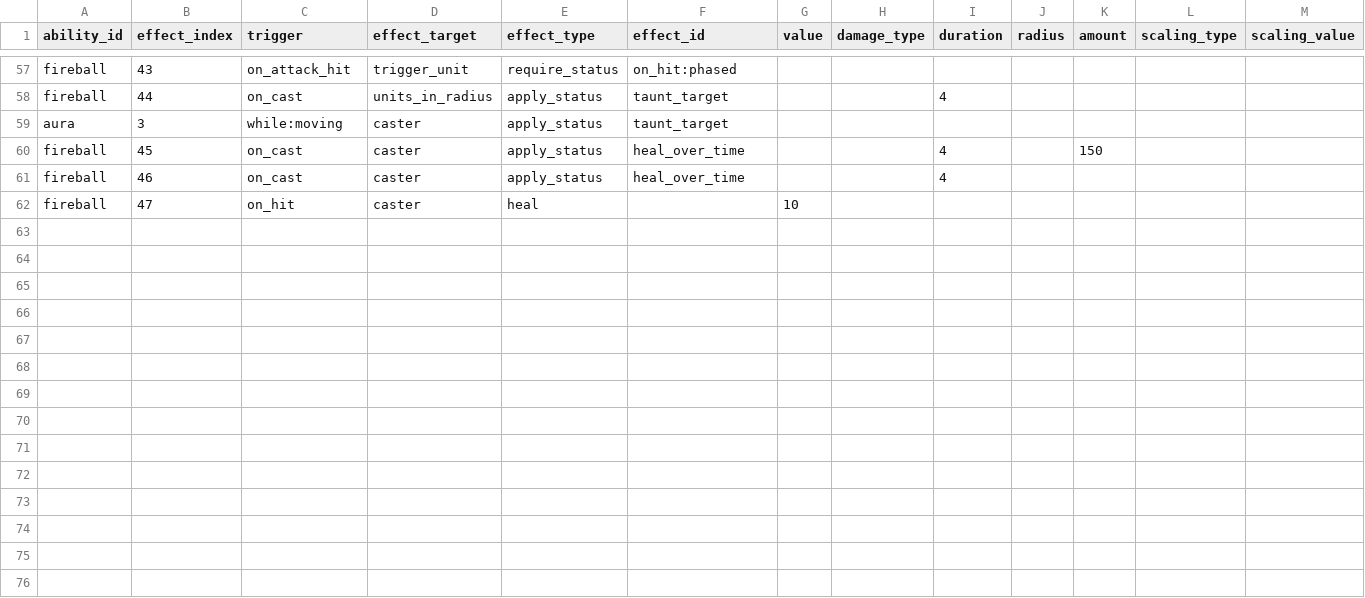
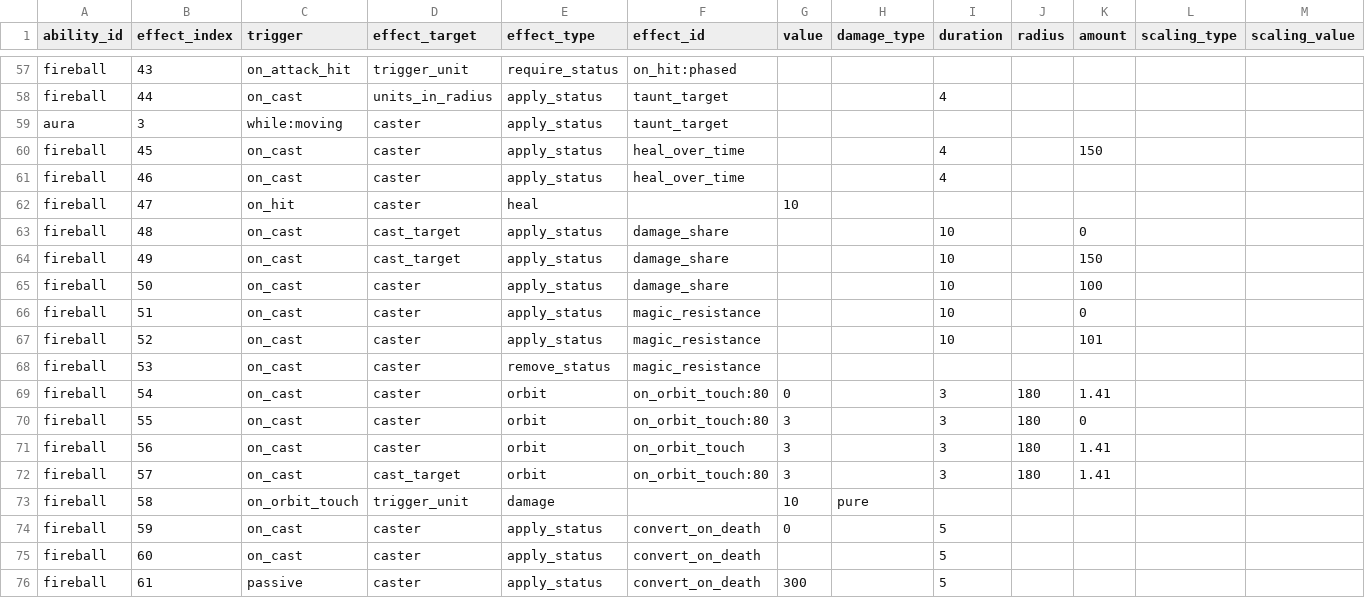
Before and after one commit to ElliotW1999/labyrinth, a CSV file: data/examples/invalid/ability_effects.csv, drawn as a sheet; only a part is shown, gaps mark what is left out.

```diff
--- a/data/examples/invalid/ability_effects.csv
+++ b/data/examples/invalid/ability_effects.csv
@@ -62 +62,15 @@ fireball,46,on_cast,caster,apply_status,heal_over_time,,,4,,,,
 fireball,47,on_hit,caster,heal,,10,,,,,,
+fireball,48,on_cast,cast_target,apply_status,damage_share,,,10,,0,,
+fireball,49,on_cast,cast_target,apply_status,damage_share,,,10,,150,,
+fireball,50,on_cast,caster,apply_status,damage_share,,,10,,100,,
+fireball,51,on_cast,caster,apply_status,magic_resistance,,,10,,0,,
+fireball,52,on_cast,caster,apply_status,magic_resistance,,,10,,101,,
+fireball,53,on_cast,caster,remove_status,magic_resistance,,,,,,,
+fireball,54,on_cast,caster,orbit,on_orbit_touch:80,0,,3,180,1.41,,
+fireball,55,on_cast,caster,orbit,on_orbit_touch:80,3,,3,180,0,,
+fireball,56,on_cast,caster,orbit,on_orbit_touch,3,,3,180,1.41,,
+fireball,57,on_cast,cast_target,orbit,on_orbit_touch:80,3,,3,180,1.41,,
+fireball,58,on_orbit_touch,trigger_unit,damage,,10,pure,,,,,
+fireball,59,on_cast,caster,apply_status,convert_on_death,0,,5,,,,
+fireball,60,on_cast,caster,apply_status,convert_on_death,,,5,,,,
+fireball,61,passive,caster,apply_status,convert_on_death,300,,5,,,,
```
Also changed, not shown: data/abilities.csv, data/ability_effects.csv, 11 other files.
